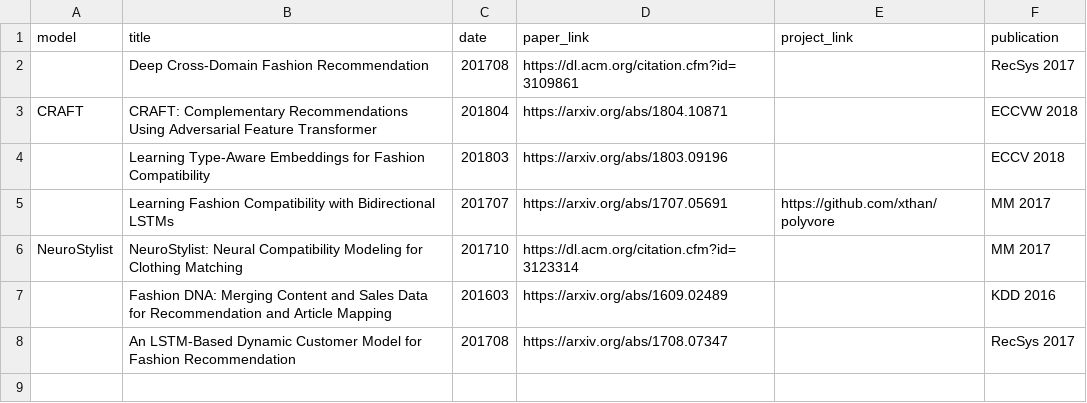
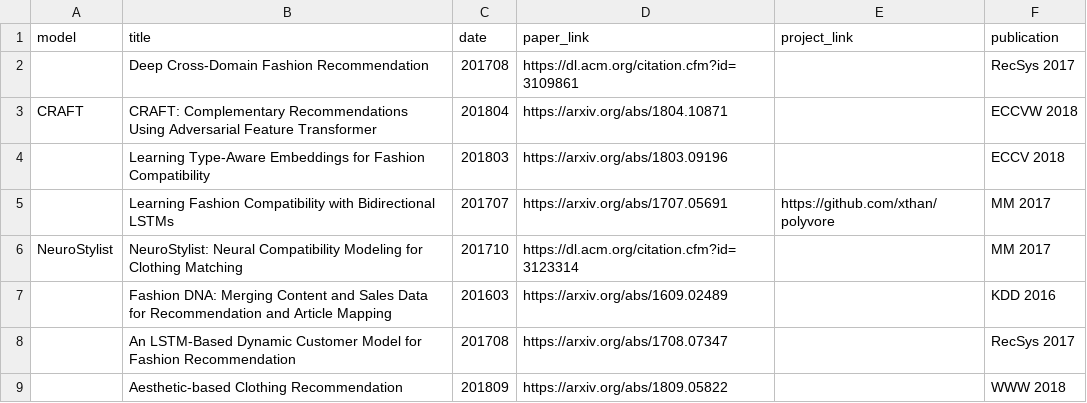
Before and after one commit to lzhbrian/Cool-Fashion-Papers, a CSV file: data/Recommendation.csv, drawn as a sheet; the diff names each change by its address in the sheet, - before the commit and + after, or states it on an @@ line.

```diff
--- a/data/Recommendation.csv
+++ b/data/Recommendation.csv
+row 9:  | Aesthetic-based Clothing Recommendation | 201809 | https://arxiv.org/abs/1809.05822 |  | WWW 2018
```
Also changed, not shown: data/Classification.csv, data/Synthesis.csv, 2 other files.
